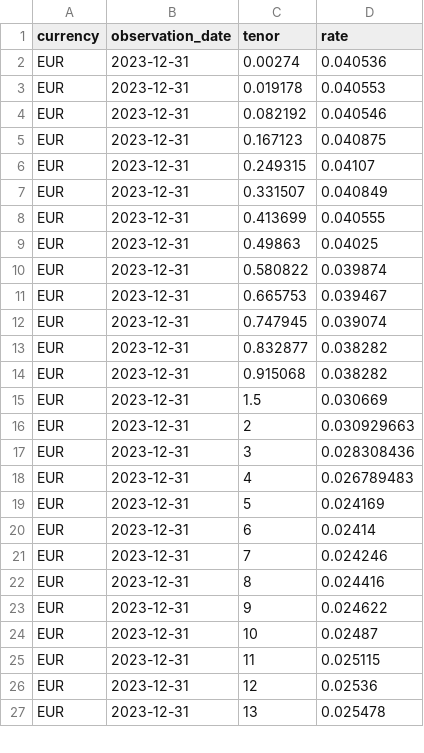
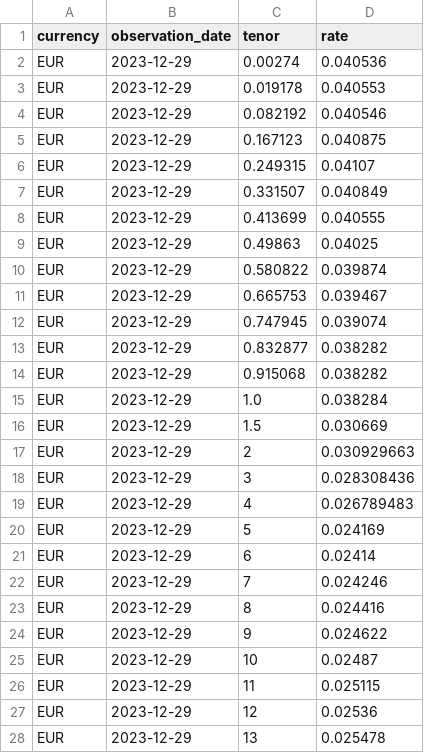
Before and after one commit to krtek123/streamlit-treasury-app, a CSV file: yieldCurves.csv, drawn as a sheet; only a part is shown; the diff covers the shown part only.

Commit message:
Update yieldCurves.csv

```diff
--- a/yieldCurves.csv
+++ b/yieldCurves.csv
@@ -1,27 +1,28 @@
 currency,observation_date,tenor,rate
-EUR,2023-12-31,0.00274,0.040536
-EUR,2023-12-31,0.019178,0.040553
-EUR,2023-12-31,0.082192,0.040546
-EUR,2023-12-31,0.167123,0.040875
-EUR,2023-12-31,0.249315,0.04107
-EUR,2023-12-31,0.331507,0.040849
-EUR,2023-12-31,0.413699,0.040555
-EUR,2023-12-31,0.49863,0.04025
-EUR,2023-12-31,0.580822,0.039874
-EUR,2023-12-31,0.665753,0.039467
-EUR,2023-12-31,0.747945,0.039074
-EUR,2023-12-31,0.832877,0.038282
-EUR,2023-12-31,0.915068,0.038282
-EUR,2023-12-31,1.5,0.030669
-EUR,2023-12-31,2,0.030929663
-EUR,2023-12-31,3,0.028308436
-EUR,2023-12-31,4,0.026789483
-EUR,2023-12-31,5,0.024169
-EUR,2023-12-31,6,0.02414
-EUR,2023-12-31,7,0.024246
-EUR,2023-12-31,8,0.024416
-EUR,2023-12-31,9,0.024622
-EUR,2023-12-31,10,0.02487
-EUR,2023-12-31,11,0.025115
-EUR,2023-12-31,12,0.02536
-EUR,2023-12-31,13,0.025478
+EUR,2023-12-29,0.00274,0.040536
+EUR,2023-12-29,0.019178,0.040553
+EUR,2023-12-29,0.082192,0.040546
+EUR,2023-12-29,0.167123,0.040875
+EUR,2023-12-29,0.249315,0.04107
+EUR,2023-12-29,0.331507,0.040849
+EUR,2023-12-29,0.413699,0.040555
+EUR,2023-12-29,0.49863,0.04025
+EUR,2023-12-29,0.580822,0.039874
+EUR,2023-12-29,0.665753,0.039467
+EUR,2023-12-29,0.747945,0.039074
+EUR,2023-12-29,0.832877,0.038282
+EUR,2023-12-29,0.915068,0.038282
+EUR,2023-12-29,1.0,0.038284
+EUR,2023-12-29,1.5,0.030669
+EUR,2023-12-29,2,0.030929663
+EUR,2023-12-29,3,0.028308436
+EUR,2023-12-29,4,0.026789483
+EUR,2023-12-29,5,0.024169
+EUR,2023-12-29,6,0.02414
+EUR,2023-12-29,7,0.024246
+EUR,2023-12-29,8,0.024416
+EUR,2023-12-29,9,0.024622
+EUR,2023-12-29,10,0.02487
+EUR,2023-12-29,11,0.025115
+EUR,2023-12-29,12,0.02536
+EUR,2023-12-29,13,0.025478
```
Also changed, not shown: 12 edited cells elsewhere in this file.
